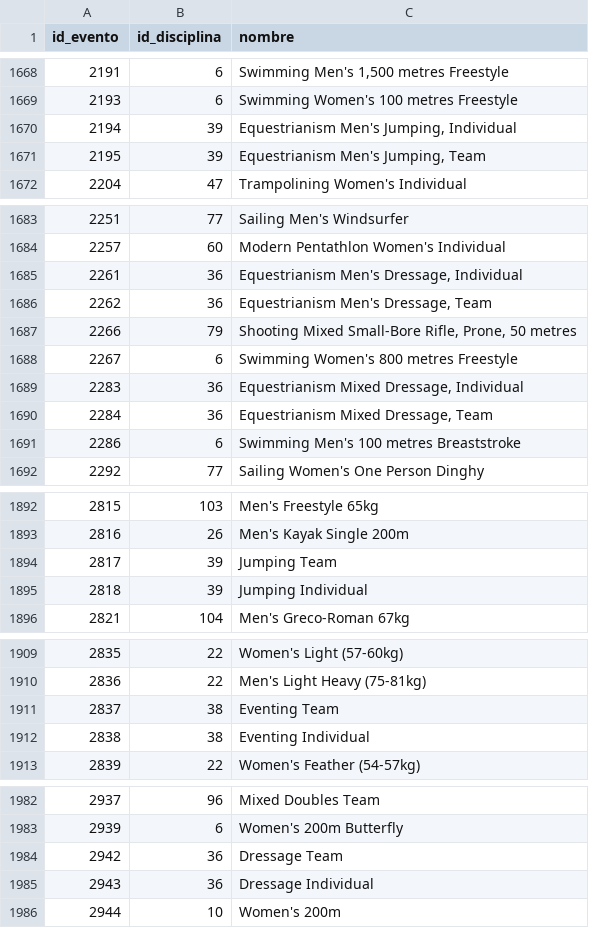
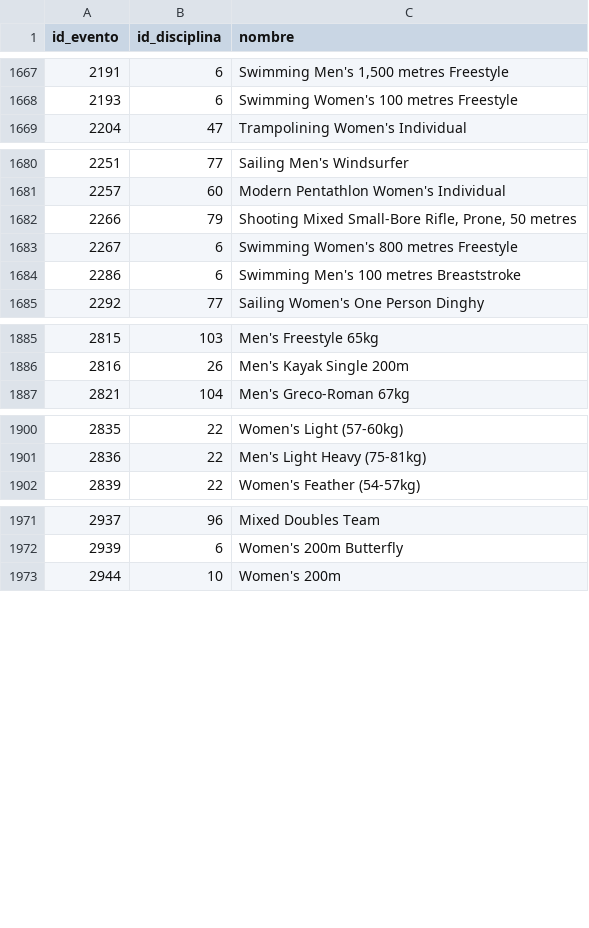
Before and after one commit to DavidVelasquez77/BASES2_B_2S2026_PROYECTO_G5, a CSV file: OlimpiadasF1/data/processed/evento.csv, drawn as a sheet; only a part is shown, gaps mark what is left out; the diff covers the shown part only; the diff names each change by its address in the sheet, - before the commit and + after, or states it on an @@ line.

Commit message:
feat: add equestrian and clone deduplication script with processed datasets

```diff
--- a/OlimpiadasF1/data/processed/evento.csv
+++ b/OlimpiadasF1/data/processed/evento.csv
-row 1670: 2194 | 39 | Equestrianism Men's Jumping, Individual
-row 1671: 2195 | 39 | Equestrianism Men's Jumping, Team
-row 1685: 2261 | 36 | Equestrianism Men's Dressage, Individual
-row 1686: 2262 | 36 | Equestrianism Men's Dressage, Team
-row 1689: 2283 | 36 | Equestrianism Mixed Dressage, Individual
-row 1690: 2284 | 36 | Equestrianism Mixed Dressage, Team
-row 1894: 2817 | 39 | Jumping Team
-row 1895: 2818 | 39 | Jumping Individual
-row 1911: 2837 | 38 | Eventing Team
-row 1912: 2838 | 38 | Eventing Individual
-row 1984: 2942 | 36 | Dressage Team
-row 1985: 2943 | 36 | Dressage Individual
```
Also changed, not shown: 1 removed row elsewhere in this file, 5 other files.
